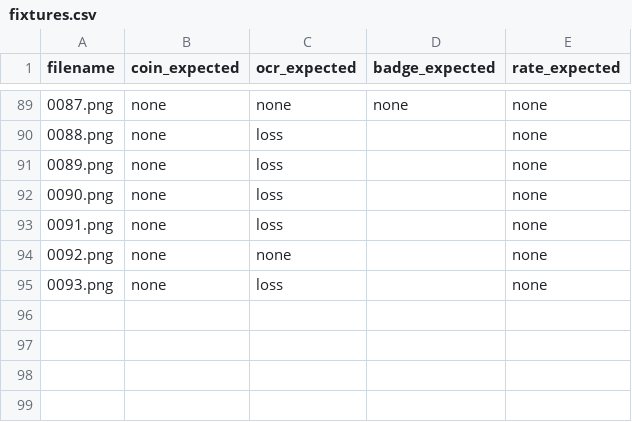
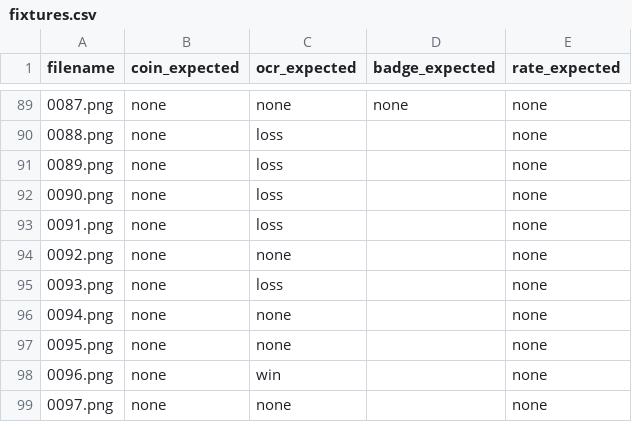
Before and after one commit to garasubo/duel-tools, a CSV file: src/capture/fixtures.csv, drawn as a sheet; only a part is shown, gaps mark what is left out.

```diff
--- a/src/capture/fixtures.csv
+++ b/src/capture/fixtures.csv
@@ -95 +95,5 @@ filename,coin_expected,ocr_expected,badge_expected,rate_expected
 0093.png,none,loss,,none
+0094.png,none,none,,none
+0095.png,none,none,,none
+0096.png,none,win,,none
+0097.png,none,none,,none
```
Also changed, not shown: 2 other files.
